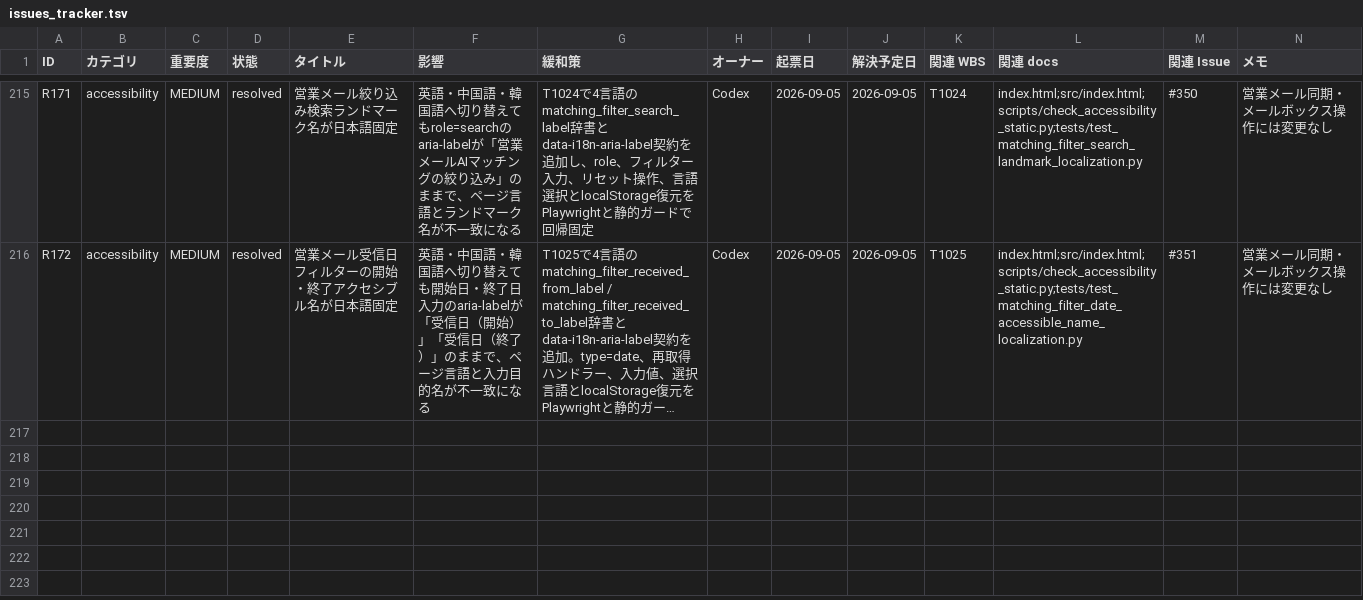
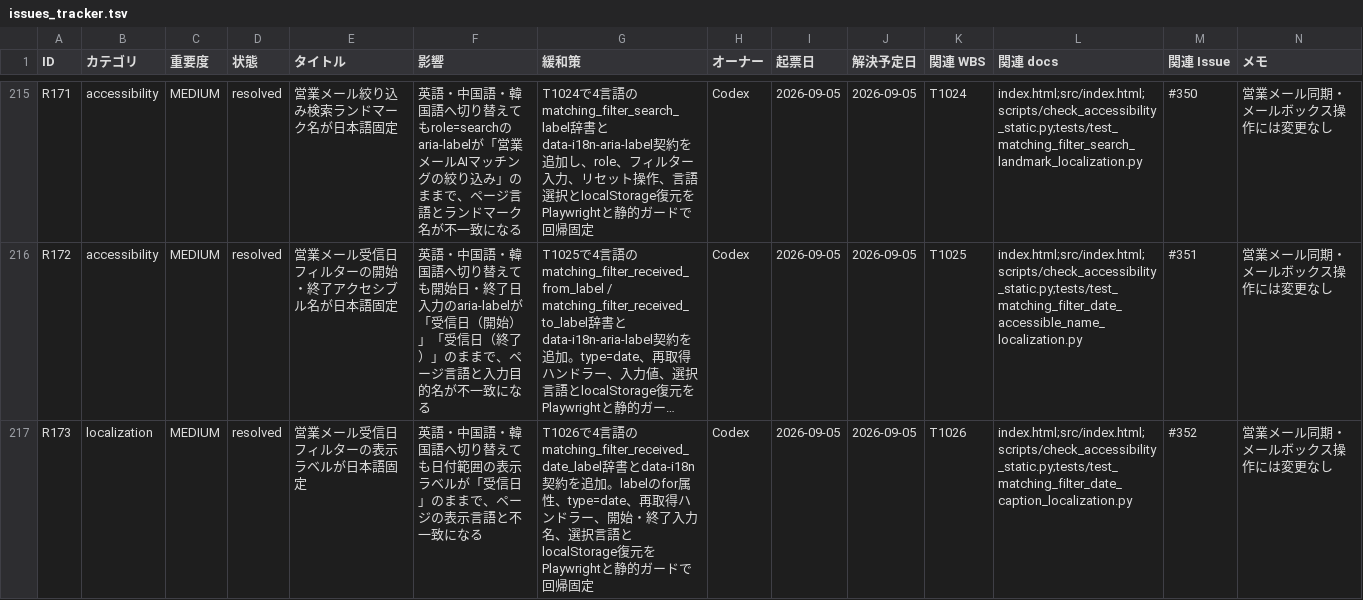
Before and after one commit to kanta13jp1/mighty-link-ai-connect, a TSV file: data/issues_tracker.tsv, drawn as a sheet; only a part is shown, gaps mark what is left out; long unchanged cells end in …; rows hold the shown columns only; the diff names each change by its address in the sheet, - before the commit and + after, or states it on an @@ line.

```diff
--- a/data/issues_tracker.tsv
+++ b/data/issues_tracker.tsv
+row 217: R173 | localization | MEDIUM | resolved | 営業メール受信日フィルターの表示ラベルが日本語固定 | 英語・中国語・韓国語へ切り替えても日付範囲の表示ラベルが「受信日」のままで、ページの表示言語と不一致になる | T1026で4言語のmatching_filter_received_date_label辞書とdata-i18n契約を追加。labelのfor属性、type=date、再取得ハンドラー、開始・終了入力名、選択言語とlocalStorage復元をPlaywrightと静的ガードで回帰固定 | Codex | 2026-09-05 | 2026-09-05 | T1026 | index.html;src/index.html;scripts/check_accessibility_static.py;tests/test_matching_filter_date_caption_localization.py | #352 | 営業メール同期・メールボックス操作には変更なし
```
Also changed, not shown: data/WBS.tsv, data/release_go_no_go_criteria.tsv, 28 other files.
